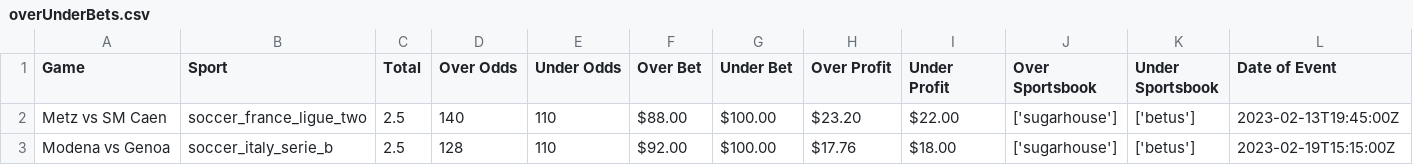
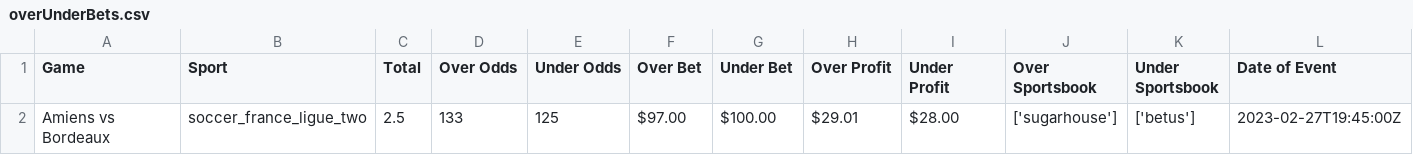
Before and after one commit to DrewAshurst/arbitrage_betting, a CSV file: overUnderBets.csv, drawn as a sheet; removed rows and columns are numbered as before the commit, all else as after; the diff names each change by its address in the sheet, - before the commit and + after, or states it on an @@ line.

```diff
--- a/overUnderBets.csv
+++ b/overUnderBets.csv
-row 2: Metz vs SM Caen | soccer_france_ligue_two | 2.5 | 140 | 110 | $88.00 | $100.00 | $23.20 | $22.00 | ['sugarhouse'] | ['betus'] | 2023-02-13T19:45:00Z
-row 3: Modena vs Genoa | soccer_italy_serie_b | 2.5 | 128 | 110 | $92.00 | $100.00 | $17.76 | $18.00 | ['sugarhouse'] | ['betus'] | 2023-02-19T15:15:00Z
+row 2: Amiens vs Bordeaux | soccer_france_ligue_two | 2.5 | 133 | 125 | $97.00 | $100.00 | $29.01 | $28.00 | ['sugarhouse'] | ['betus'] | 2023-02-27T19:45:00Z
```
Also changed, not shown: possibleBets.csv, 4 other files.
